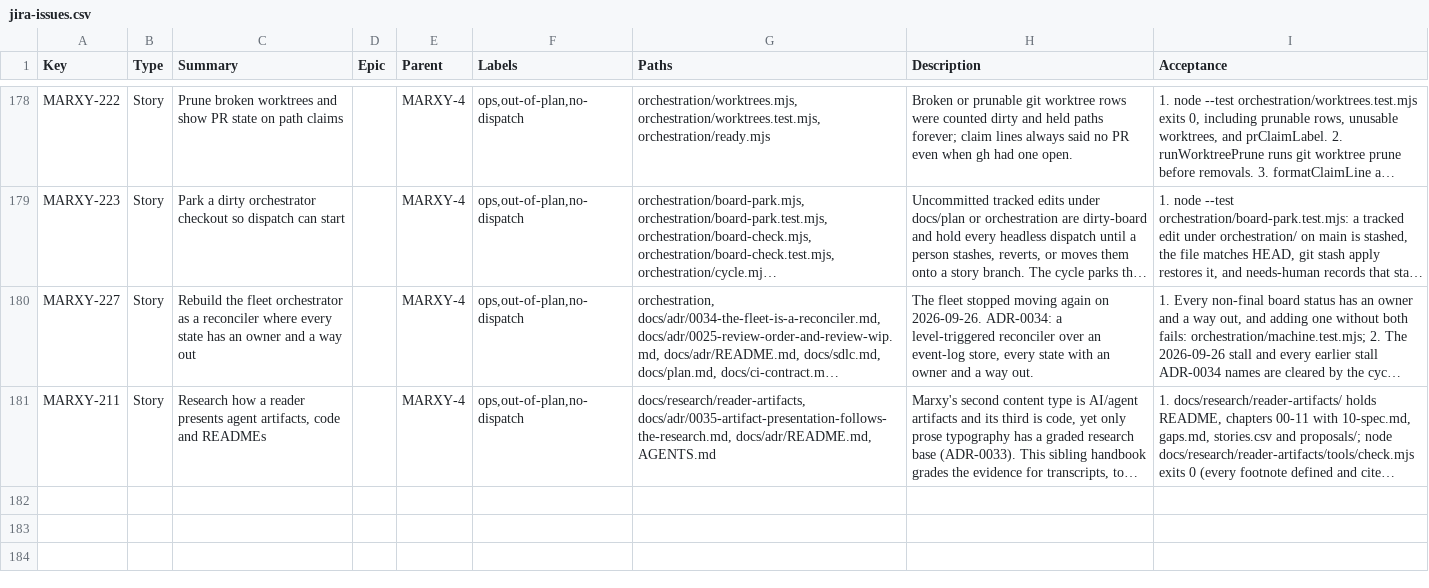
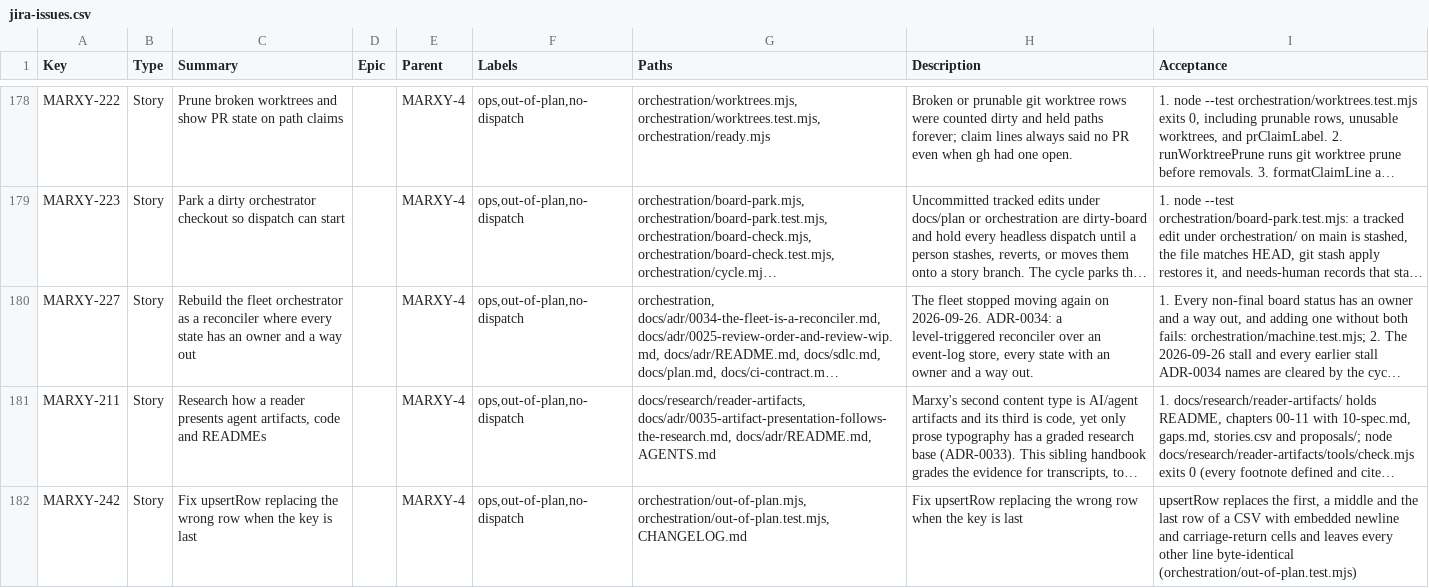
Before and after one commit to inkstrata/marxy, a CSV file: docs/plan/jira-issues.csv, drawn as a sheet; only a part is shown, gaps mark what is left out; long unchanged cells end in …; the diff names each change by its address in the sheet, - before the commit and + after, or states it on an @@ line.

Commit message:
fix(orchestration): locate the board row by offset so the last row is replaced correctly (MARXY-242)
upsertRow counted physical lines against parseCsv's row index, which drifts once parseCsv drops a row with the wrong column count. It now finds the row with one offset-tracking scan and splices only that row.

```diff
--- a/docs/plan/jira-issues.csv
+++ b/docs/plan/jira-issues.csv
+row 182: MARXY-242 | Story | Fix upsertRow replacing the wrong row when the key is last |  | MARXY-4 | ops,out-of-plan,no-dispatch | orchestration/out-of-plan.mjs, orchestration/out-of-plan.test.mjs, CHANGELOG.md | Fix upsertRow replacing the wrong row when the key is last | upsertRow replaces the first, a middle and the last row of a CSV with embedded newline and carriage-return cells and leaves every other line byte-identical (orchestration/out-of-plan.test.mjs)
```
Also changed, not shown: 4 other files.
